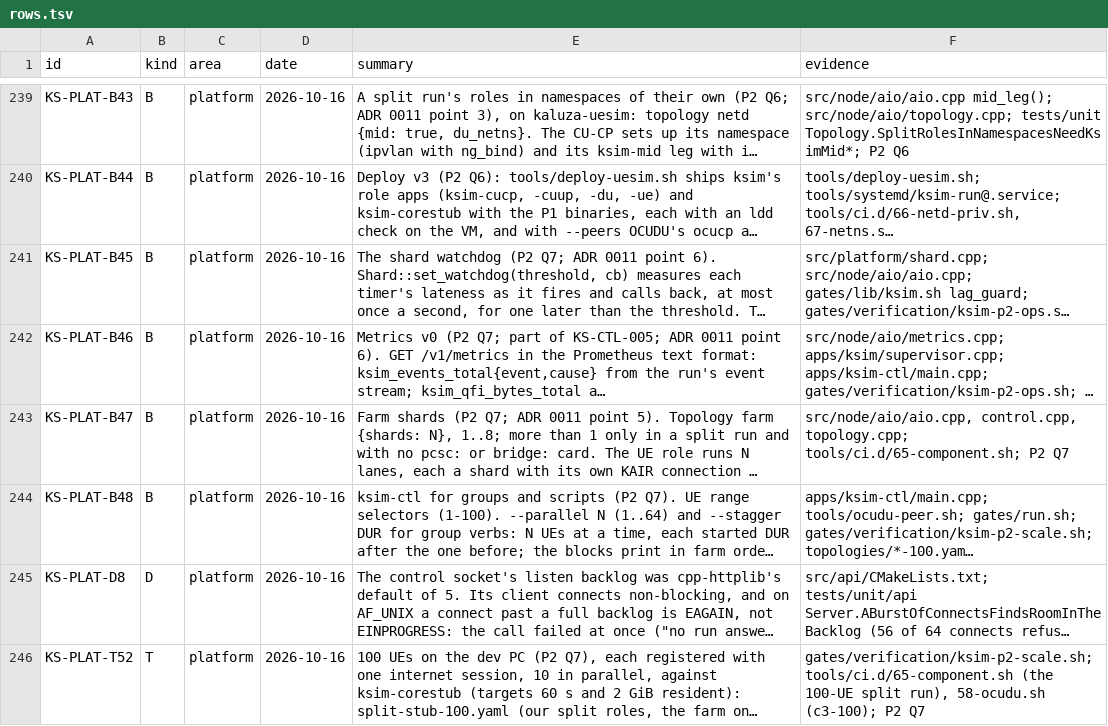
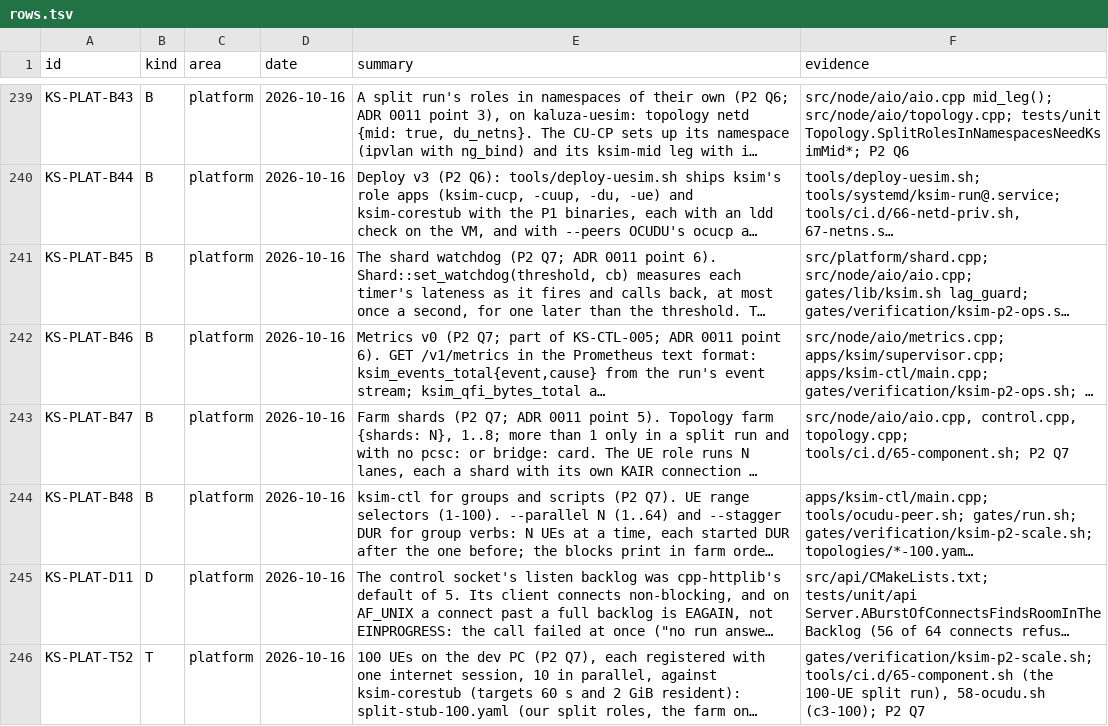
Before and after one commit to adijuliawan/kaluza-sim, a TSV file: docs/compliance/rows.tsv, drawn as a sheet; only a part is shown, gaps mark what is left out; long unchanged cells end in …; the diff covers the shown part only; the diff names each change by its address in the sheet, - before the commit and + after, or states it on an @@ line.

```diff
--- a/docs/compliance/rows.tsv
+++ b/docs/compliance/rows.tsv
-A245 (id): KS-PLAT-D8
+A245 (id): KS-PLAT-D11
```
Also changed, not shown: 6 added rows and 1 edited cell elsewhere in this file, 25 other files.
